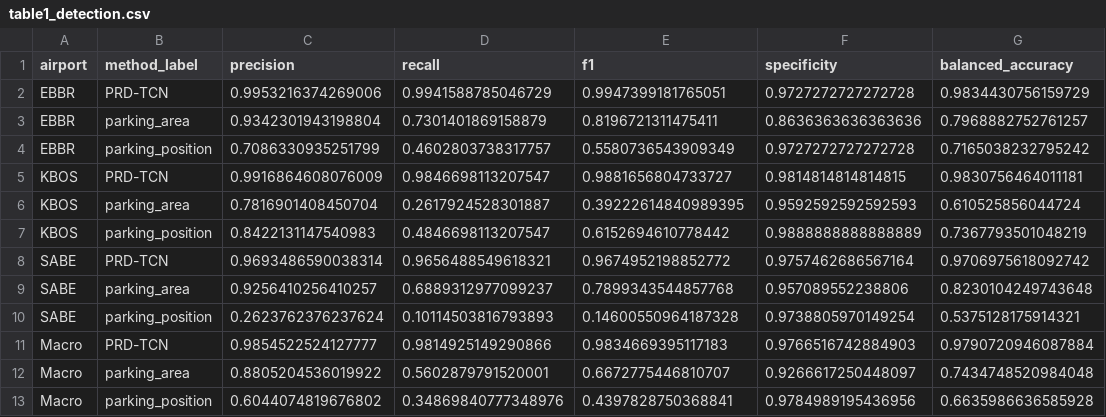
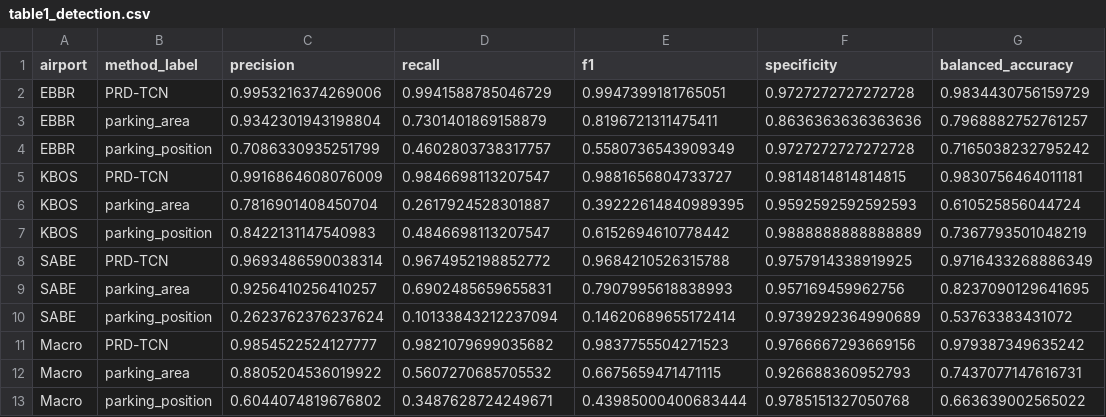
Before and after one commit to hanvkev/osn26_pushback_detection, a CSV file: results/evaluation/paper_results/without_not_clear/table1_detection.csv, drawn as a sheet.

```diff
--- a/results/evaluation/paper_results/without_not_clear/table1_detection.csv
+++ b/results/evaluation/paper_results/without_not_clear/table1_detection.csv
@@ -7,7 +7,7 @@ KBOS,parking_area,0.7816901408450704,0.2617924528301887,0.39222614840989395,0.95
 KBOS,parking_position,0.8422131147540983,0.4846698113207547,0.6152694610778442,0.9888888888888889,0.7367793501048219
-SABE,PRD-TCN,0.9693486590038314,0.9656488549618321,0.9674952198852772,0.9757462686567164,0.9706975618092742
-SABE,parking_area,0.9256410256410257,0.6889312977099237,0.7899343544857768,0.957089552238806,0.8230104249743648
-SABE,parking_position,0.2623762376237624,0.10114503816793893,0.14600550964187328,0.9738805970149254,0.5375128175914321
-Macro,PRD-TCN,0.9854522524127777,0.9814925149290866,0.9834669395117183,0.9766516742884903,0.9790720946087884
-Macro,parking_area,0.8805204536019922,0.5602879791520001,0.6672775446810707,0.9266617250448097,0.7434748520984048
-Macro,parking_position,0.6044074819676802,0.34869840777348976,0.4397828750368841,0.9784989195436956,0.6635986636585928
+SABE,PRD-TCN,0.9693486590038314,0.9674952198852772,0.9684210526315788,0.9757914338919925,0.9716433268886349
+SABE,parking_area,0.9256410256410257,0.6902485659655831,0.7907995618838993,0.957169459962756,0.8237090129641695
+SABE,parking_position,0.2623762376237624,0.10133843212237094,0.14620689655172414,0.9739292364990689,0.53763383431072
+Macro,PRD-TCN,0.9854522524127777,0.9821079699035682,0.9837755504271523,0.9766667293669156,0.979387349635242
+Macro,parking_area,0.8805204536019922,0.5607270685705532,0.6675659471471115,0.926688360952793,0.7437077147616731
+Macro,parking_position,0.6044074819676802,0.3487628724249671,0.43985000400683444,0.9785151327050768,0.663639002565022
```
Also changed, not shown: results/evaluation/paper_results/without_not_clear/segment_f1_iou_by_airport.csv, results/evaluation/paper_results/without_not_clear/segment_f1_iou_macro.csv, 15 other files.
